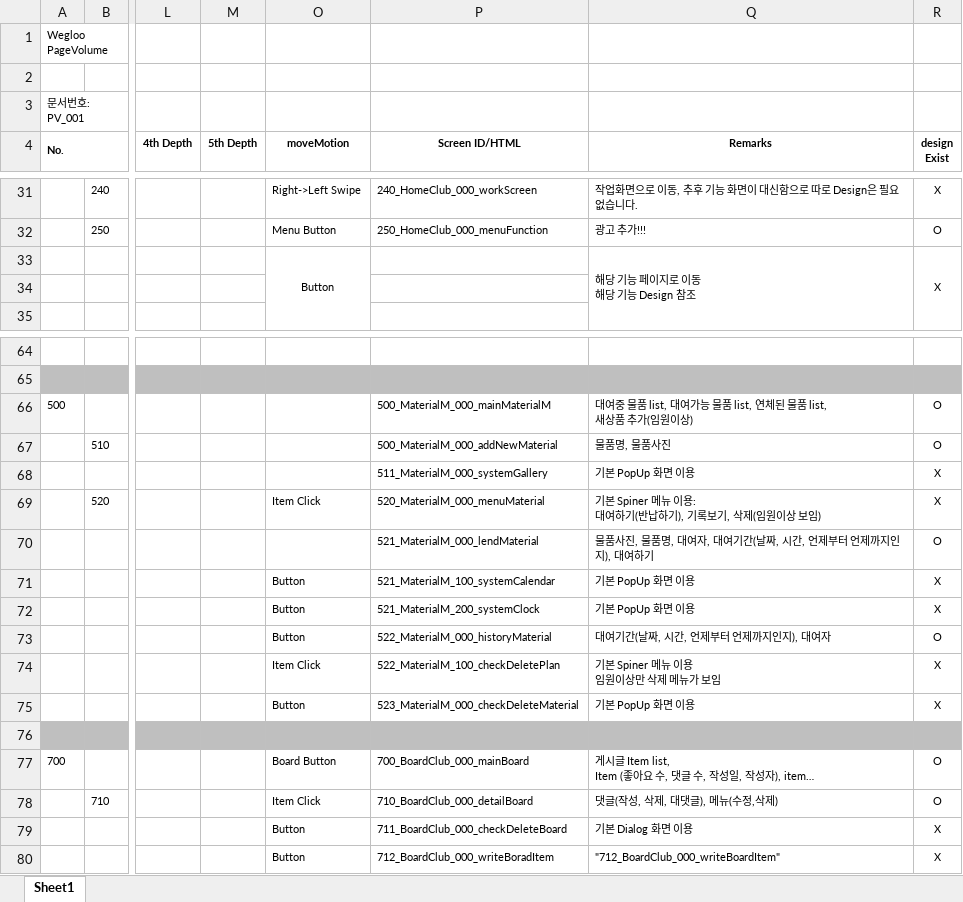
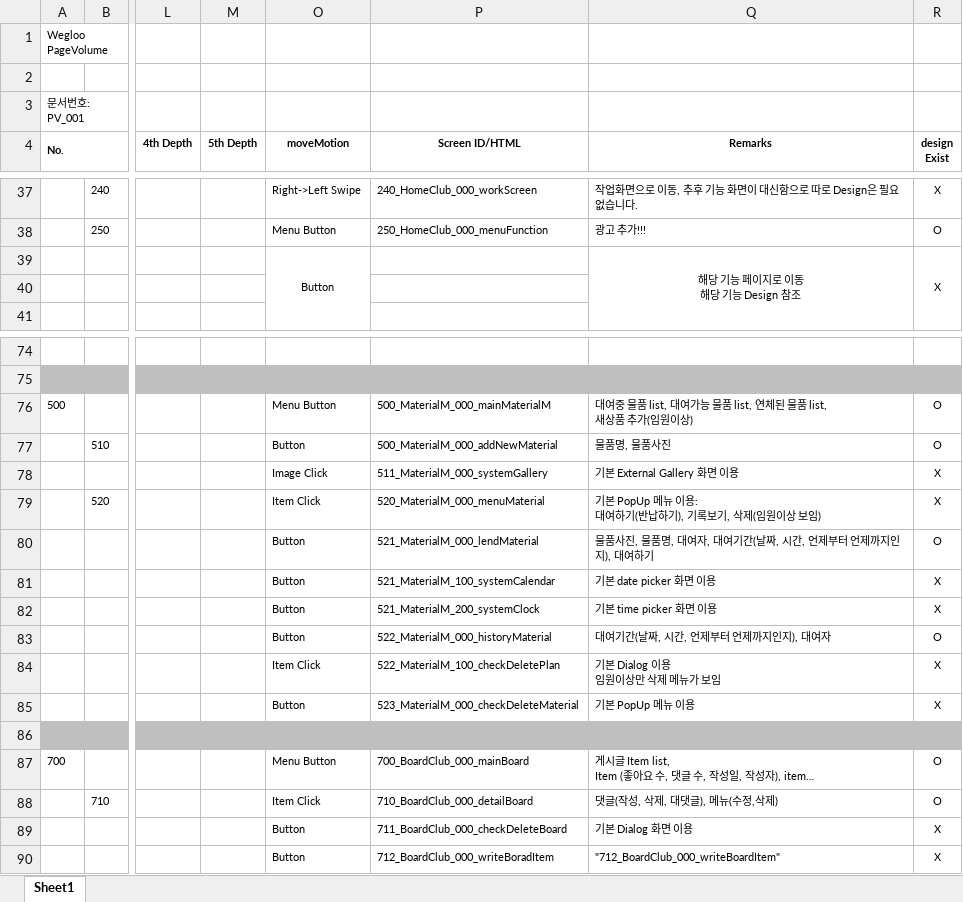
Before and after one commit to ehwlfk2/Target_club, an Excel workbook: 06_pagevolume/Wegloo_pageVolume.xlsx, sheet Sheet1, drawn as a sheet; only a part is shown, gaps mark what is left out; values as stored, in another font and other column widths than the file's, no borders; addresses are those after the commit; ↵ is a line break in a cell; the diff covers the shown part only; the diff names each change by its address in the sheet, - before the commit and + after, or states it on an @@ line.

```diff
--- a/06_pagevolume/Wegloo_pageVolume.xlsx (sheet Sheet1)
+++ b/06_pagevolume/Wegloo_pageVolume.xlsx (sheet Sheet1)
-Q39 alignment: left
+Q39 alignment: center
-O76 (moveMotion): (empty)
+O76 (moveMotion): Menu Button
-O77 (moveMotion): (empty)
+O77 (moveMotion): Button
-O78 (moveMotion): (empty)
+O78 (moveMotion): Image Click
-Q78 (Remarks): 기본 PopUp 화면 이용
+Q78 (Remarks): 기본 External Gallery 화면 이용
-Q79 (Remarks): 기본 Spiner 메뉴 이…
+Q79 (Remarks): 기본 PopUp 메뉴 이…
-O80 (moveMotion): (empty)
+O80 (moveMotion): Button
-Q81 (Remarks): 기본 PopUp 화면 이용
+Q81 (Remarks): 기본 date picker 화면 이용
-Q82 (Remarks): 기본 PopUp 화면 이용
+Q82 (Remarks): 기본 time picker 화면 이용
-Q84 (Remarks): 기본 Spiner 메뉴 이용 ↵ 임원이상만 삭제 메뉴가 보임
+Q84 (Remarks): 기본 Dialog 이용 ↵ 임원이상만 삭제 메뉴가 보임
-Q85 (Remarks): 기본 PopUp 화면 이용
+Q85 (Remarks): 기본 PopUp 메뉴 이용
-O87 (moveMotion): Board Button
+O87 (moveMotion): Menu Button
```
Also changed, not shown: 50 added rows, 2 removed rows and 8 edited cells elsewhere in this sheet.
